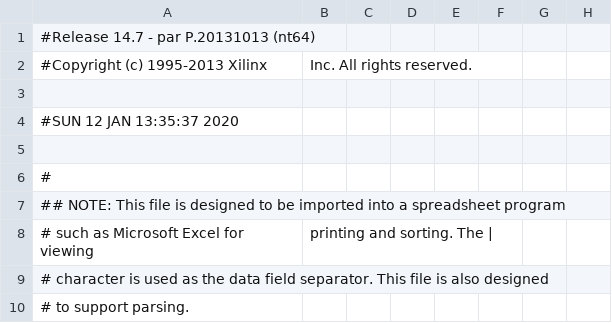
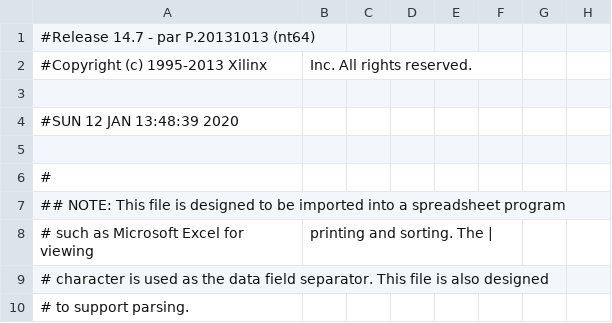
Before and after one commit to UkatIhsoh/Measurement_part, a CSV file: Measurement_pad.csv, drawn as a sheet; only a part is shown; the diff names each change by its address in the sheet, - before the commit and + after, or states it on an @@ line.

```diff
--- a/Measurement_pad.csv
+++ b/Measurement_pad.csv
-A4: #SUN 12 JAN 13:35:37 2020
+A4: #SUN 12 JAN 13:48:39 2020
```
Also changed, not shown: 38 other files.
